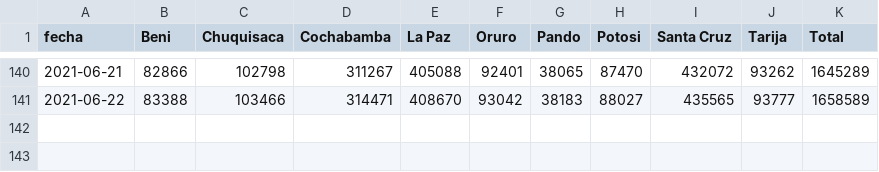
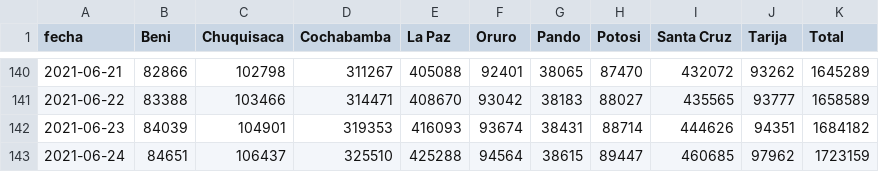
Before and after one commit to mauforonda/vacunas, a CSV file: datos/primera.csv, drawn as a sheet; only a part is shown, gaps mark what is left out; the diff names each change by its address in the sheet, - before the commit and + after, or states it on an @@ line.

```diff
--- a/datos/primera.csv
+++ b/datos/primera.csv
+row 142: 2021-06-23 | 84039 | 104901 | 319353 | 416093 | 93674 | 38431 | 88714 | 444626 | 94351 | 1684182
+row 143: 2021-06-24 | 84651 | 106437 | 325510 | 425288 | 94564 | 38615 | 89447 | 460685 | 97962 | 1723159
```
Also changed, not shown: datos/metadata.csv, datos/segunda.csv.
